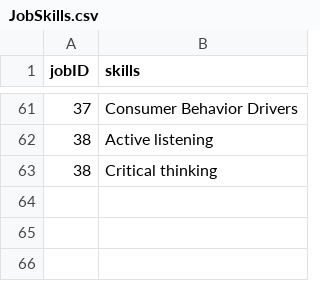
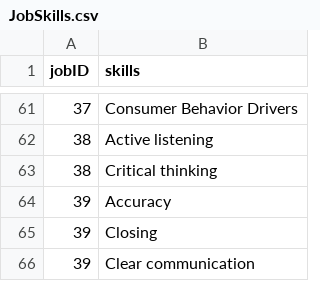
Before and after one commit to namyngu/JobSeekingSystem, a CSV file: JobSkills.csv, drawn as a sheet; only a part is shown, gaps mark what is left out.

```diff
--- a/JobSkills.csv
+++ b/JobSkills.csv
@@ -63 +63,4 @@ jobID, skills
 38,Critical thinking
+39,Accuracy
+39,Closing
+39,Clear communication
```
Also changed, not shown: JobCategory.csv, JobList.csv, 5 other files.
